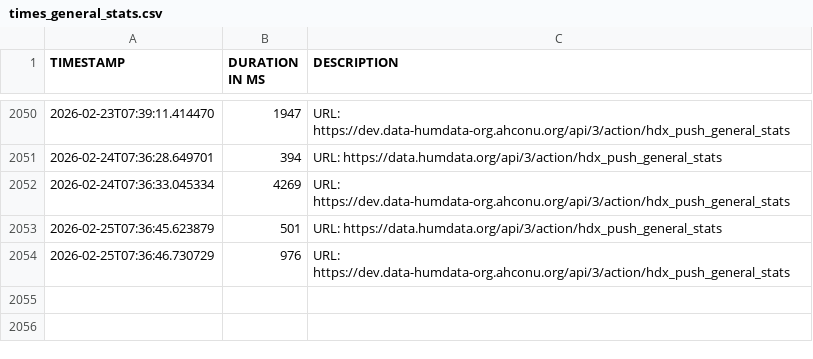
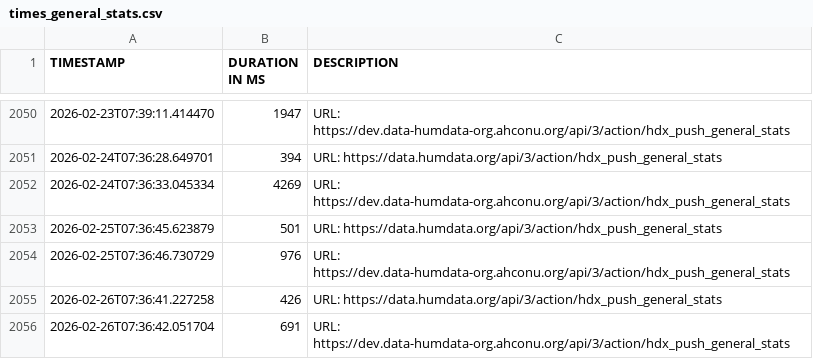
Before and after one commit to OCHA-DAP/hdx-general-scheduled-tasks, a CSV file: data/times_general_stats.csv, drawn as a sheet; only a part is shown, gaps mark what is left out.

```diff
--- a/data/times_general_stats.csv
+++ b/data/times_general_stats.csv
@@ -2054 +2054,3 @@ TIMESTAMP,DURATION IN MS,DESCRIPTION
 2026-02-25T07:36:46.730729,976,URL: https://dev.data-humdata-org.ahconu.org/api/3/action/hdx_push_general_stats
+2026-02-26T07:36:41.227258,426,URL: https://data.humdata.org/api/3/action/hdx_push_general_stats
+2026-02-26T07:36:42.051704,691,URL: https://dev.data-humdata-org.ahconu.org/api/3/action/hdx_push_general_stats
```
